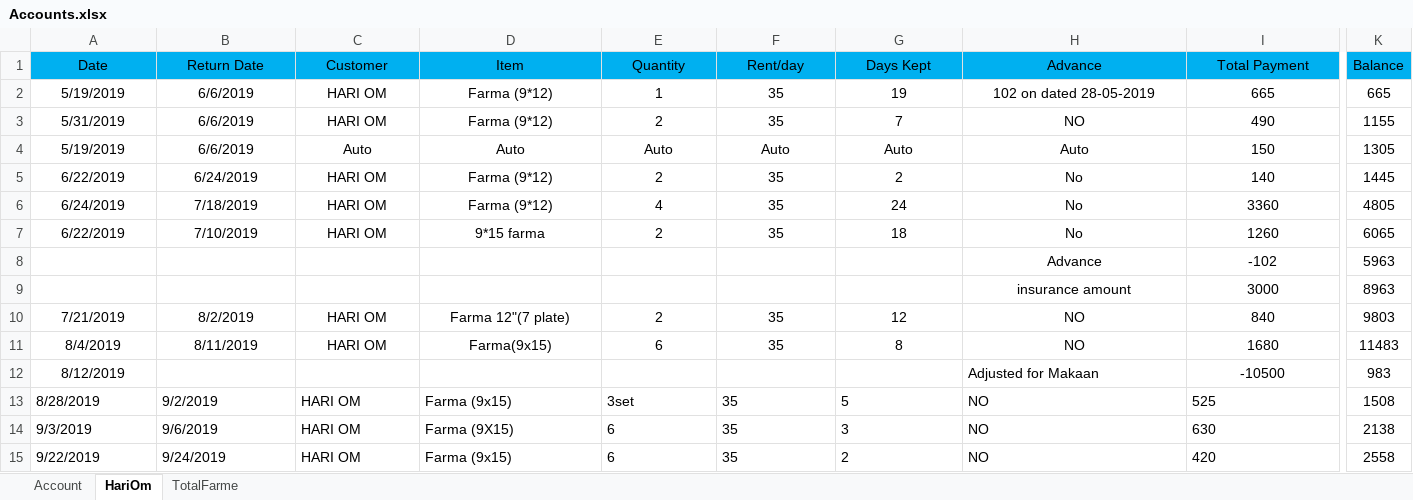
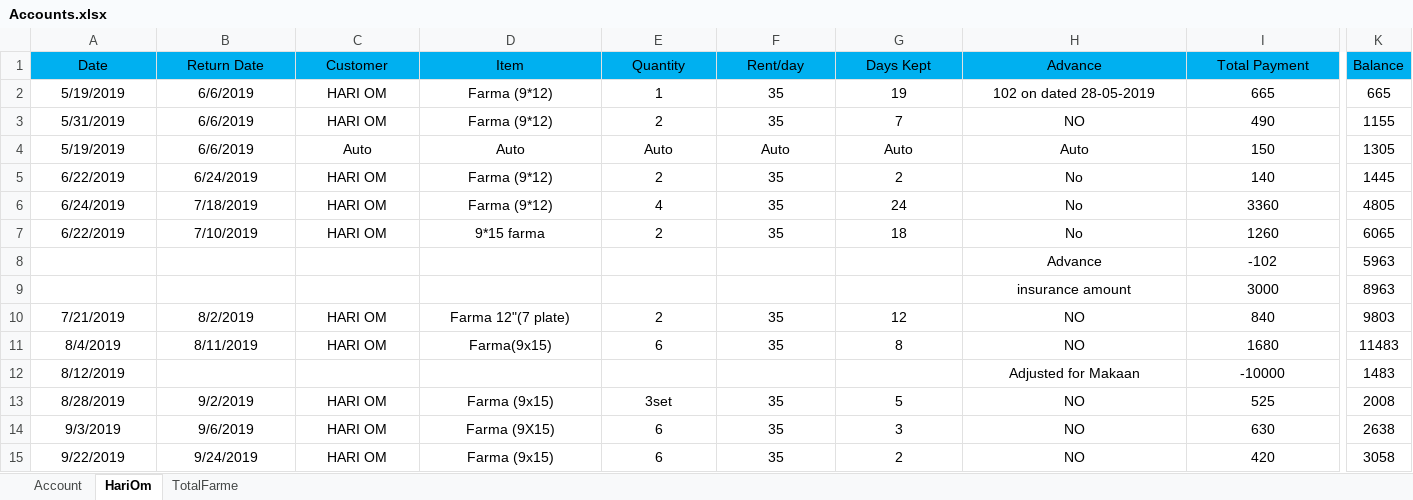
Before and after one commit to SagarArora01/FarmaBusinessAccount, an Excel workbook: Accounts.xlsx, sheet HariOm, drawn as a sheet; only a part is shown, gaps mark what is left out; values as stored, in another font and other column widths than the file's, no borders; the diff names each change by its address in the sheet, - before the commit and + after, or states it on an @@ line.

Commit message:
Update Accounts.xlsx

```diff
--- a/Accounts.xlsx (sheet HariOm)
+++ b/Accounts.xlsx (sheet HariOm)
-H12 alignment: left
+H12 alignment: center
-I12 (Total Payment): -10500
+I12 (Total Payment): -10000
-K12 (Balance): 983
+K12 (Balance): 1483
-A13:I15 alignment: left
+A13:I15 alignment: center
-K13 (Balance): 1508
+K13 (Balance): 2008
-K14 (Balance): 2138
+K14 (Balance): 2638
-K15 (Balance): 2558
+K15 (Balance): 3058
```
